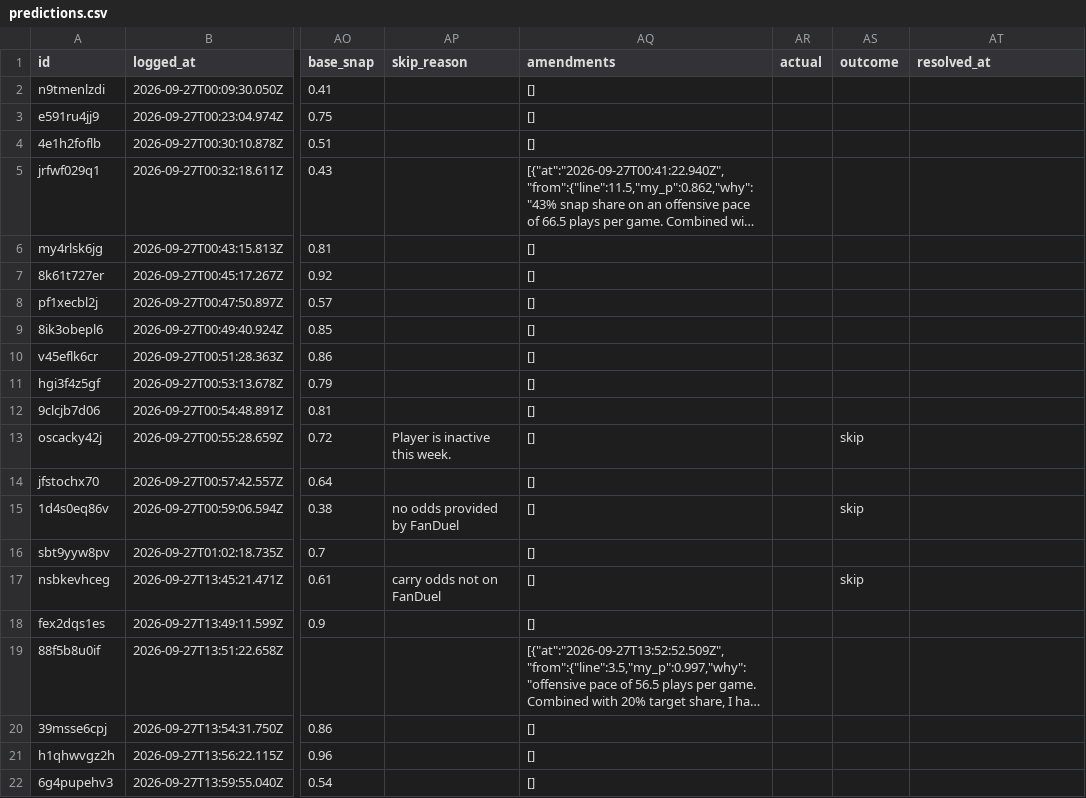
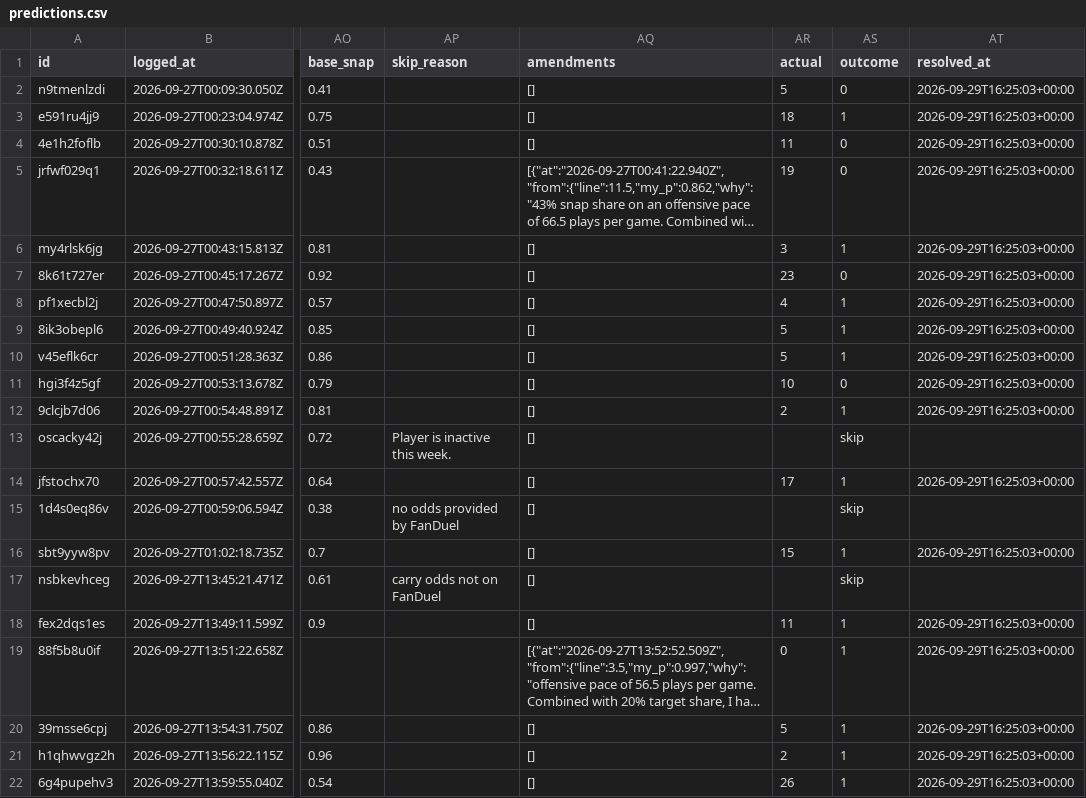
Before and after one commit to CrispyMcCann/nfl-calibration, a CSV file: predictions.csv, drawn as a sheet; only a part is shown, gaps mark what is left out; long unchanged cells end in …; the diff covers the shown part only; the diff names each change by its address in the sheet, - before the commit and + after, or states it on an @@ line.

Commit message:
week 3 resolved

```diff
--- a/predictions.csv
+++ b/predictions.csv
-AR2 (actual): (empty)
+AR2 (actual): 5
-AS2 (outcome): (empty)
+AS2 (outcome): 0
-AT2:AT12 (resolved_at): (empty)
+AT2:AT12 (resolved_at): 2026-09-29T16:25:03+00:00
-AR3 (actual): (empty)
+AR3 (actual): 18
-AS3 (outcome): (empty)
+AS3 (outcome): 1
-AR4 (actual): (empty)
+AR4 (actual): 11
-AS4:AS5 (outcome): (empty)
+AS4:AS5 (outcome): 0
-AR5 (actual): (empty)
+AR5 (actual): 19
-AR6 (actual): (empty)
+AR6 (actual): 3
-AS6 (outcome): (empty)
+AS6 (outcome): 1
-AR7 (actual): (empty)
+AR7 (actual): 23
-AS7 (outcome): (empty)
+AS7 (outcome): 0
-AR8 (actual): (empty)
+AR8 (actual): 4
-AS8:AS10 (outcome): (empty)
+AS8:AS10 (outcome): 1
-AR9:AR10 (actual): (empty)
+AR9:AR10 (actual): 5
-AR11 (actual): (empty)
+AR11 (actual): 10
-AS11 (outcome): (empty)
+AS11 (outcome): 0
-AR12 (actual): (empty)
+AR12 (actual): 2
-AS12 (outcome): (empty)
+AS12 (outcome): 1
-AR14 (actual): (empty)
+AR14 (actual): 17
-AS14 (outcome): (empty)
+AS14 (outcome): 1
-AT14 (resolved_at): (empty)
+AT14 (resolved_at): 2026-09-29T16:25:03+00:00
-AR16 (actual): (empty)
+AR16 (actual): 15
-AS16 (outcome): (empty)
+AS16 (outcome): 1
-AT16 (resolved_at): (empty)
+AT16 (resolved_at): 2026-09-29T16:25:03+00:00
-AR18 (actual): (empty)
+AR18 (actual): 11
-AS18:AS22 (outcome): (empty)
+AS18:AS22 (outcome): 1
-AT18:AT22 (resolved_at): (empty)
+AT18:AT22 (resolved_at): 2026-09-29T16:25:03+00:00
-AR19 (actual): (empty)
+AR19 (actual): 0
-AR20 (actual): (empty)
+AR20 (actual): 5
-AR21 (actual): (empty)
+AR21 (actual): 2
-AR22 (actual): (empty)
+AR22 (actual): 26
```
Also changed, not shown: 27 edited cells elsewhere in this file.
